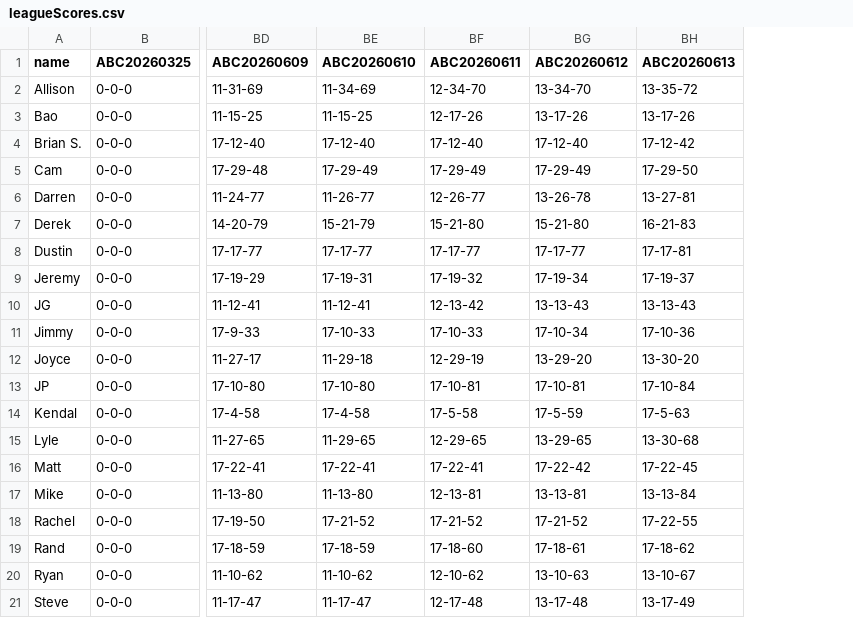
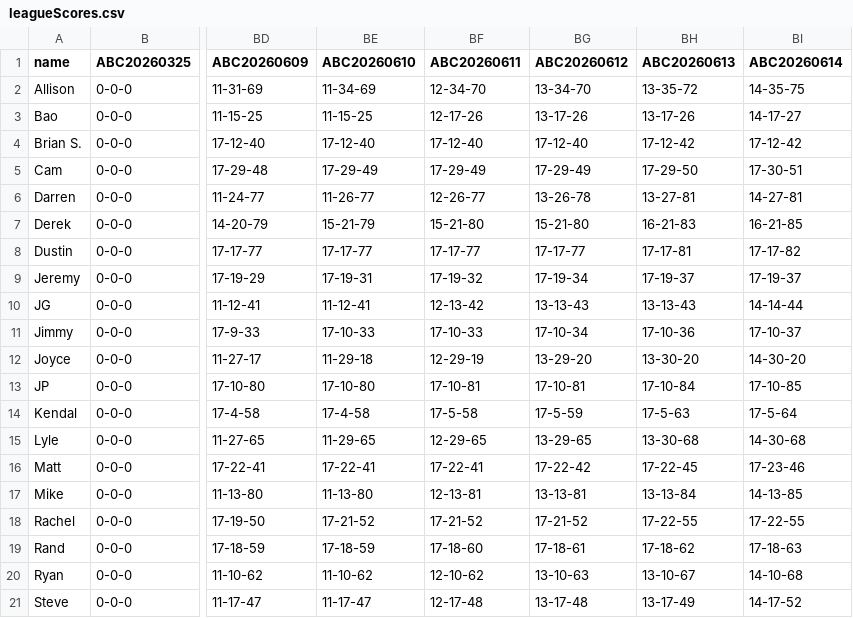
Before and after one commit to jfumoHawaii/league, a CSV file: leagueScores.csv, drawn as a sheet; only a part is shown, gaps mark what is left out; the diff names each change by its address in the sheet, - before the commit and + after, or states it on an @@ line.

```diff
--- a/leagueScores.csv
+++ b/leagueScores.csv
+column BI (ABC20260614), rows 2-21: 14-35-75 | 14-17-27 | 17-12-42 | 17-30-51 | 14-27-81 | 16-21-85 | 17-17-82 | 17-19-37 | 14-14-44 | 17-10-37 | 14-30-20 | 17-10-85 | 17-5-64 | 14-30-68 | 17-23-46 | 14-13-85 | 17-22-55 | 17-18-63 | 14-10-68 | 14-17-52
```
Also changed, not shown: 2 other files.
